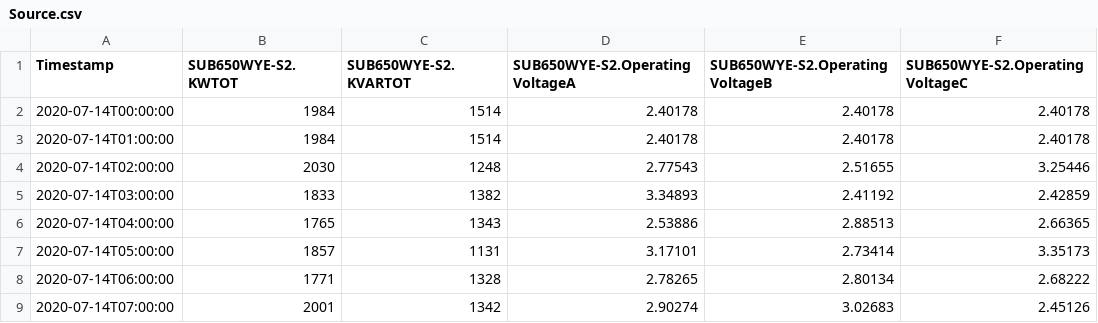
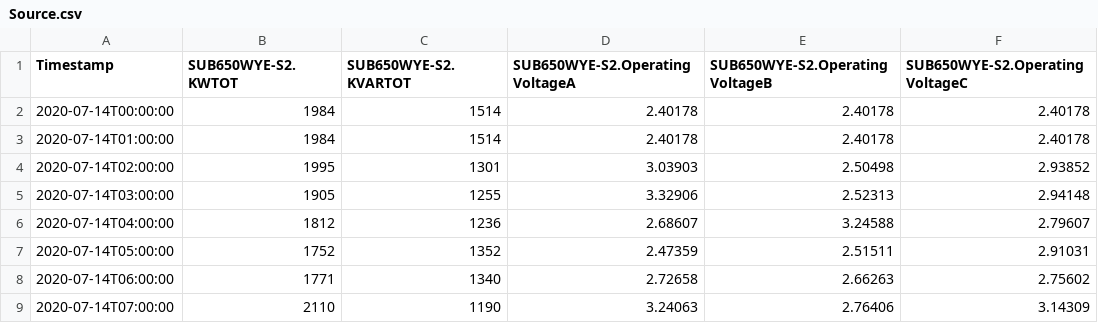
Before and after one commit to GMLC-TDC/cymepy, a CSV file: examples/ieee13node/exports/Source.csv, drawn as a sheet; only a part is shown; the diff covers the shown part only.

```diff
--- a/examples/ieee13node/exports/Source.csv
+++ b/examples/ieee13node/exports/Source.csv
@@ -3,7 +3,7 @@ Timestamp,SUB650WYE-S2.KWTOT,SUB650WYE-S2.KVARTOT,SUB650WYE-S2.OperatingVoltageA
 2020-07-14T01:00:00,1984,1514,2.40178,2.40178,2.40178
-2020-07-14T02:00:00,2030,1248,2.77543,2.51655,3.25446
-2020-07-14T03:00:00,1833,1382,3.34893,2.41192,2.42859
-2020-07-14T04:00:00,1765,1343,2.53886,2.88513,2.66365
-2020-07-14T05:00:00,1857,1131,3.17101,2.73414,3.35173
-2020-07-14T06:00:00,1771,1328,2.78265,2.80134,2.68222
-2020-07-14T07:00:00,2001,1342,2.90274,3.02683,2.45126
+2020-07-14T02:00:00,1995,1301,3.03903,2.50498,2.93852
+2020-07-14T03:00:00,1905,1255,3.32906,2.52313,2.94148
+2020-07-14T04:00:00,1812,1236,2.68607,3.24588,2.79607
+2020-07-14T05:00:00,1752,1352,2.47359,2.51511,2.91031
+2020-07-14T06:00:00,1771,1340,2.72658,2.66263,2.75602
+2020-07-14T07:00:00,2110,1190,3.24063,2.76406,3.14309
```
Also changed, not shown: 80 edited cells elsewhere in this file, examples/ieee13node/exports/DistributedLoad.csv, examples/ieee13node/exports/SpotLoad.csv, 5 other files.
